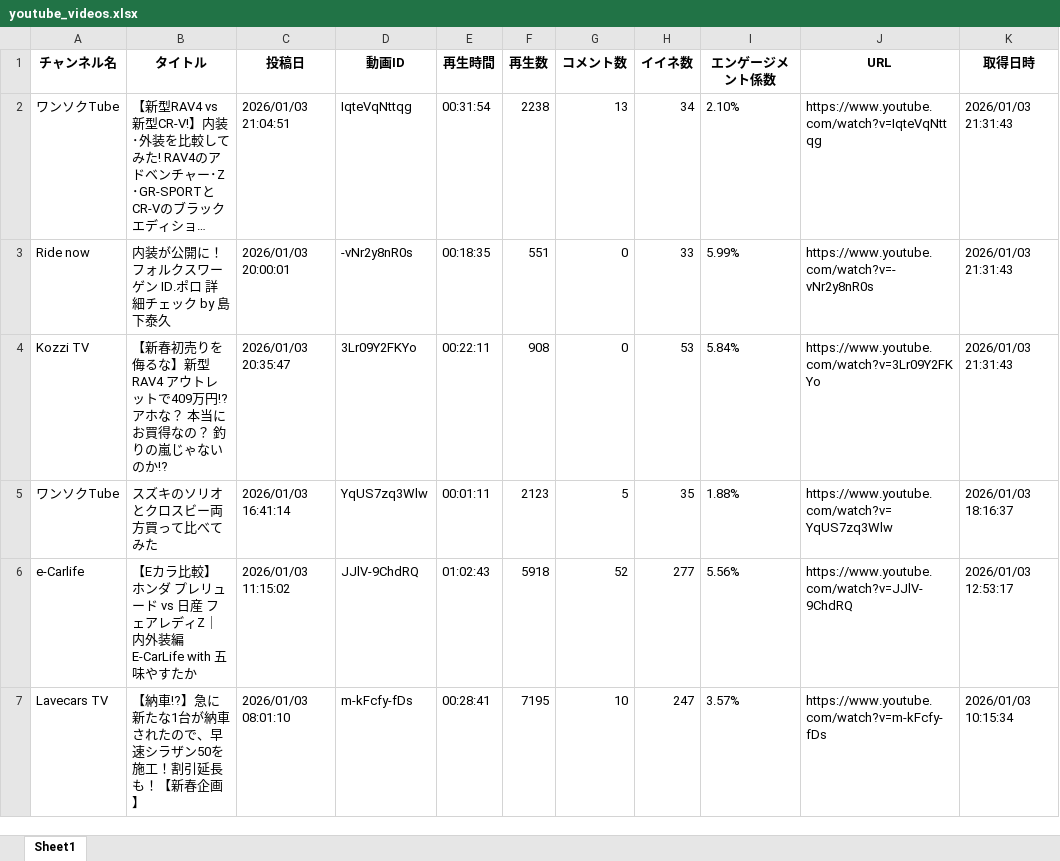
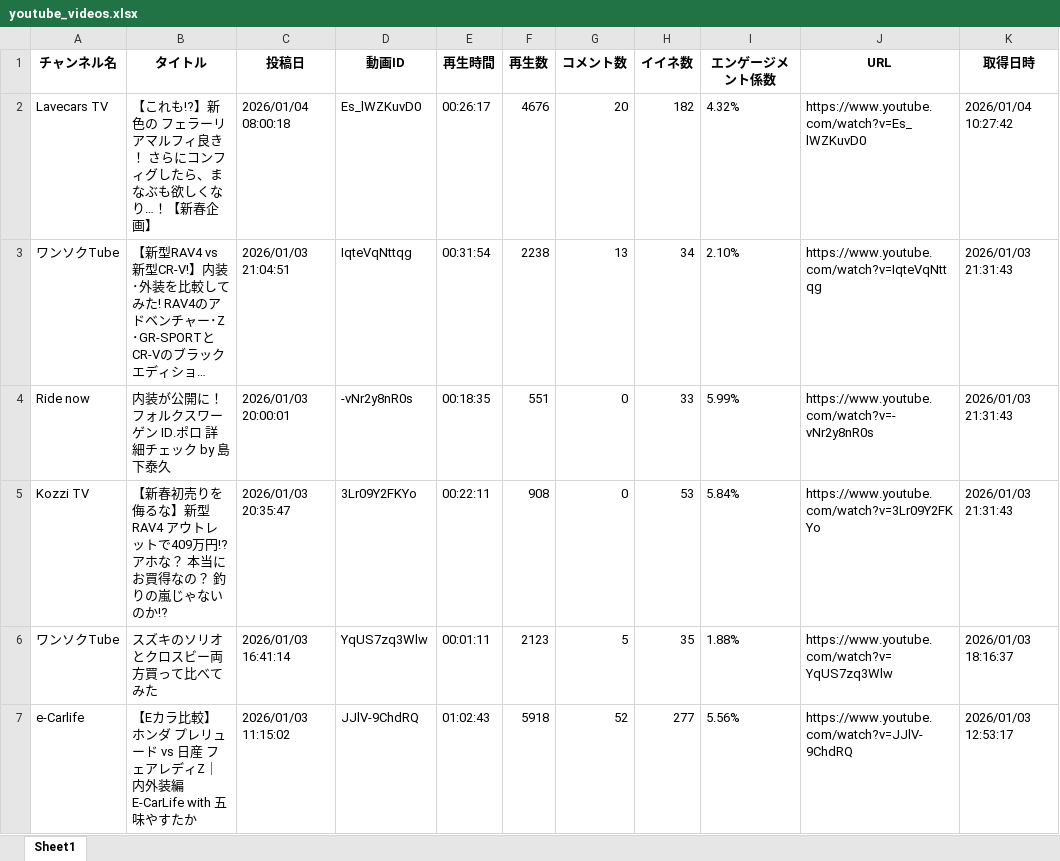
Before and after one commit to Takayoshi19890810/251015_YouTubeList, an Excel workbook: youtube_videos.xlsx, sheet Sheet1, drawn as a sheet; only a part is shown; the shorter side is filled out with more unchanged rows; long unchanged cells end in …; values as stored, in another font and other column widths than the file's, no borders; the diff names each change by its address in the sheet, - before the commit and + after, or states it on an @@ line.

```diff
--- a/youtube_videos.xlsx (sheet Sheet1)
+++ b/youtube_videos.xlsx (sheet Sheet1)
+row 2: Lavecars TV | 【これも!?】新色の フェラーリ アマルフィ良き！ さらにコンフィグしたら、まなぶも欲しくなり…！【新春企画】 | 2026/01/04 08:00:18 | Es_lWZKuvD0 | 00:26:17 | 4676 | 20 | 182 | 4.32% | https://www.youtube.com/watch?v=Es_lWZKuvD0 | 2026/01/04 10:27:42
```
